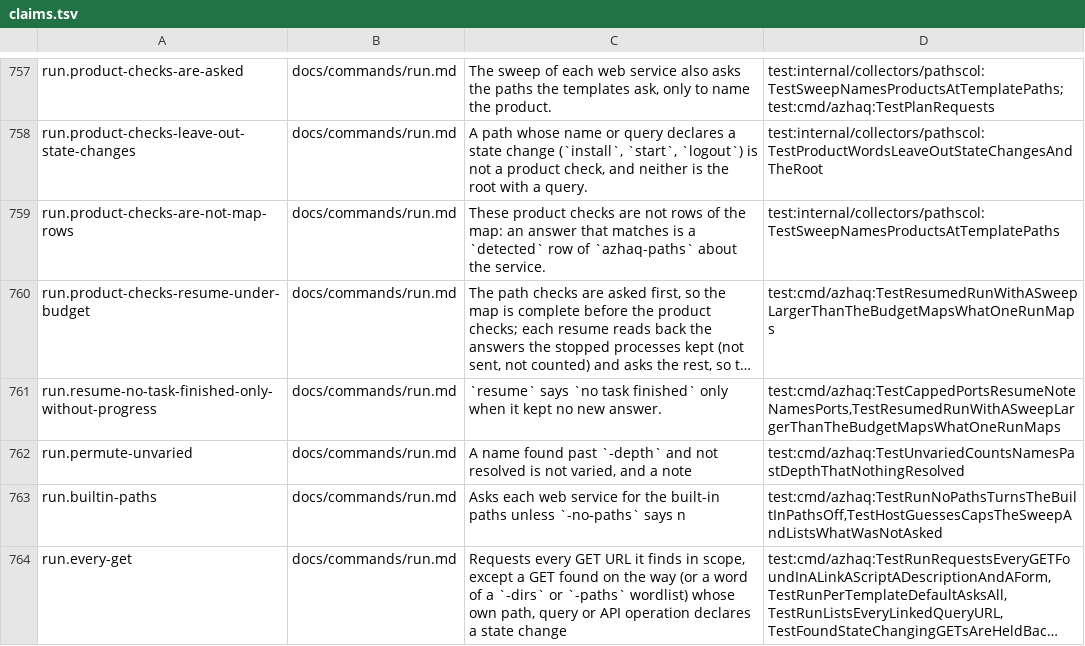
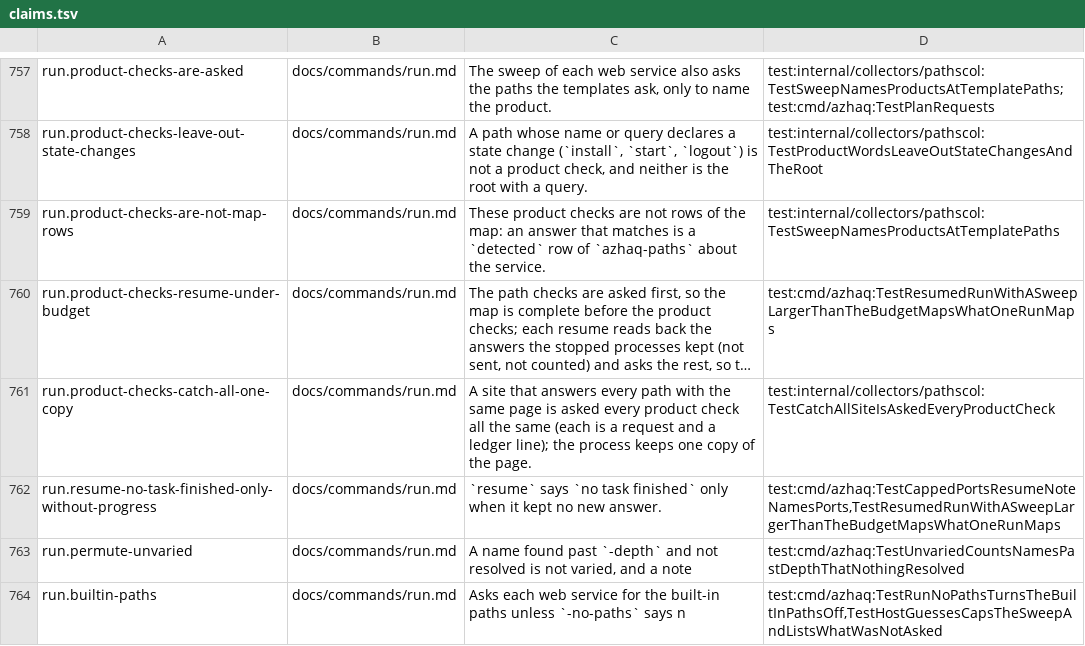
Before and after one commit to lilsadfoqs/azhaq, a TSV file: docs/claims.tsv, drawn as a sheet; only a part is shown, gaps mark what is left out; the shorter side is filled out with more unchanged rows; long unchanged cells end in …; the diff names each change by its address in the sheet, - before the commit and + after, or states it on an @@ line.

Commit message:
perf(fetch): keep one copy of equal bodies and read into a reused buffer
A site that answers every path with its application page held one copy per path in the process cache (70 MB for 1,100 answers of 60 KB), and io.ReadAll allocated about four times each body. Equal bodies of 1 KiB or more now share one copy, and bodies are read into a pooled buffer and copied once. Refs #505

```diff
--- a/docs/claims.tsv
+++ b/docs/claims.tsv
+row 761: run.product-checks-catch-all-one-copy | docs/commands/run.md | A site that answers every path with the same page is asked every product check all the same (each is a request and a ledger line); the process keeps one copy of the page. | test:internal/collectors/pathscol:TestCatchAllSiteIsAskedEveryProductCheck
```
Also changed, not shown: 4 other files.
